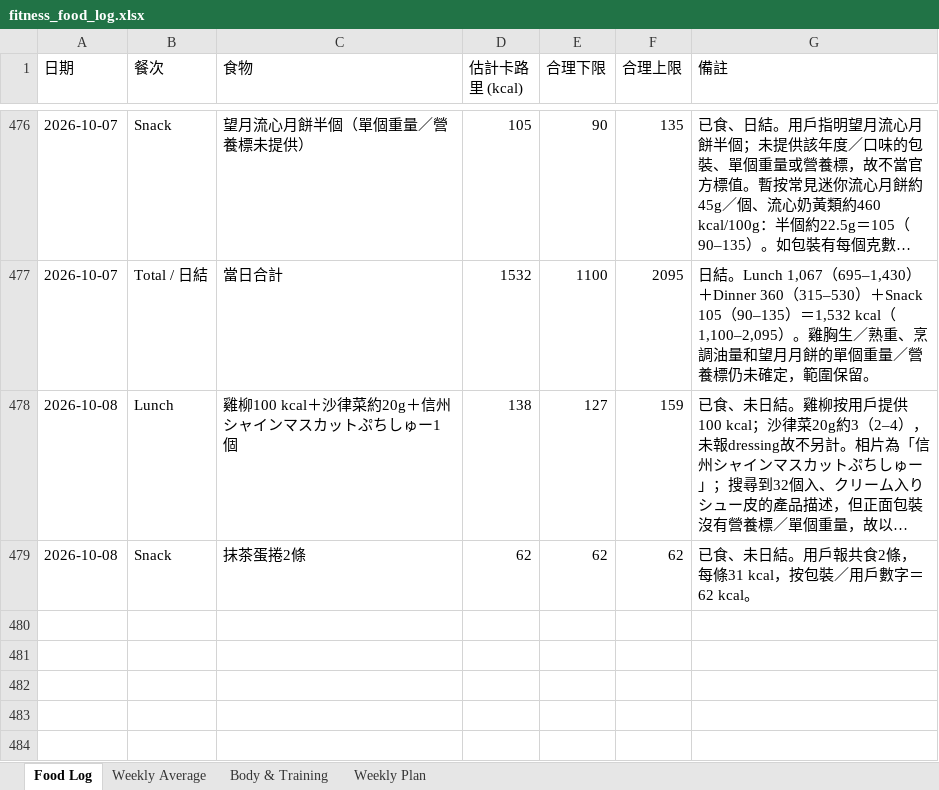
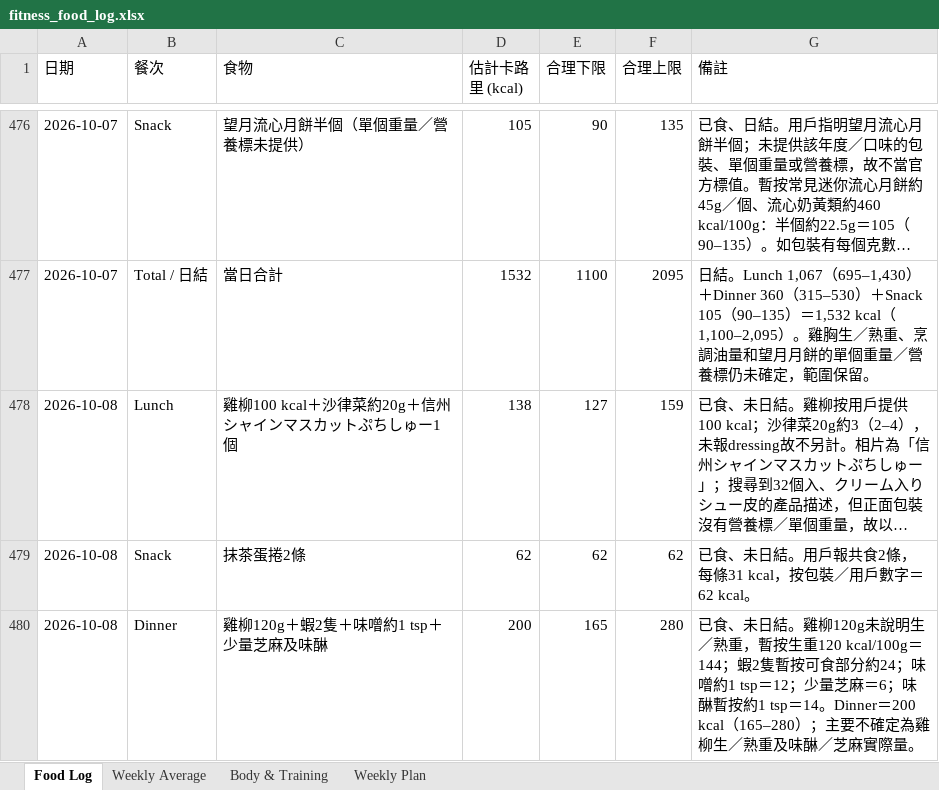
Before and after one commit to buzz-knittinpix/melodycheng622-cmyk.github.io, an Excel workbook: data/fitness_food_log.xlsx, sheet Food Log, drawn as a sheet; only a part is shown, gaps mark what is left out; long unchanged cells end in …; values as stored, in another font and other column widths than the file's, no borders; the diff names each change by its address in the sheet, - before the commit and + after, or states it on an @@ line.

Commit message:
docs: log chicken shrimp miso dinner

```diff
--- a/data/fitness_food_log.xlsx (sheet Food Log)
+++ b/data/fitness_food_log.xlsx (sheet Food Log)
+row 480: 2026-10-08 | Dinner | 雞柳120g＋蝦2隻＋味噌約1 tsp＋少量芝麻及味醂 | 200 | 165 | 280 | 已食、未日結。雞柳120g未說明生／熟重，暫按生重120 kcal/100g＝144；蝦2隻暫按可食部分約24；味噌約1 tsp＝12；少量芝麻＝6；味醂暫按約1 tsp＝14。Dinner＝200 kcal（165–280）；主要不確定為雞柳生／熟重及味醂／芝麻實際量。
```
Also changed, not shown: sheet Weekly Average, 4 other files.
